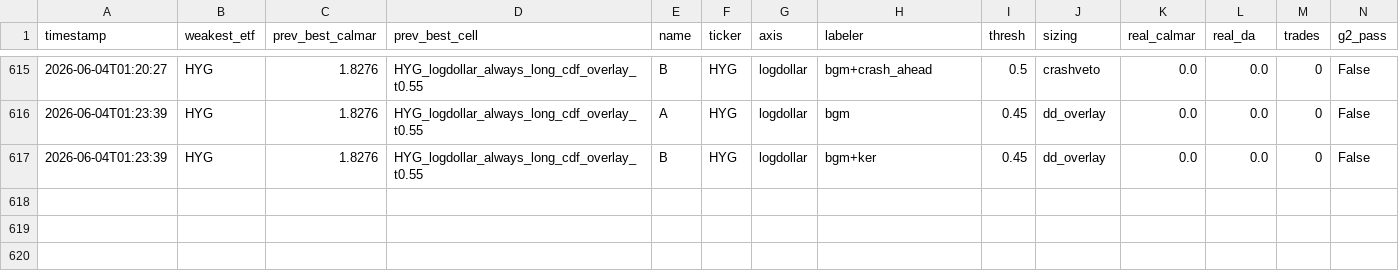
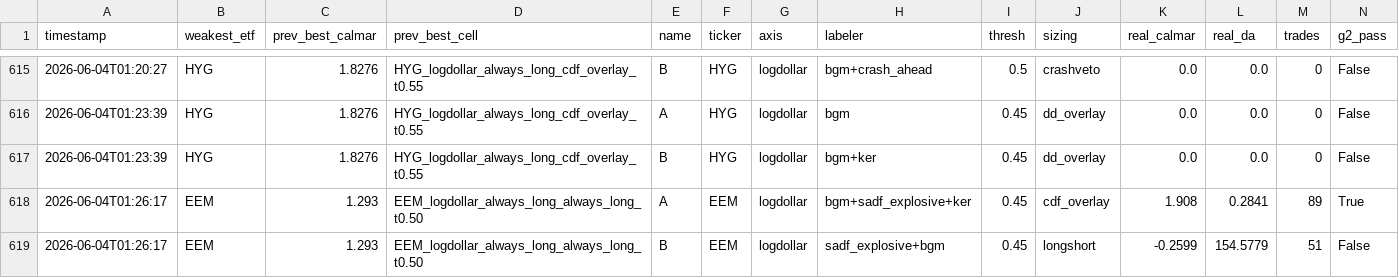
Before and after one commit to victor000000/quant-autoresearch, a CSV file: autoresearch/results/round_results.csv, drawn as a sheet; only a part is shown, gaps mark what is left out; rows hold the shown columns only; the diff names each change by its address in the sheet, - before the commit and + after, or states it on an @@ line.

Commit message:
EEM sadf: DISCARD (fails deflation). bgm+sadf+ker=1.91 (DA 0.28 very low drawdown, PSR 0.9985) beats EEM buy-hold 1.29 but BELOW EEM's best-of-43 noise floor 2.58 -> within selection-luck range, gate rejects. Pattern: sadf+bgm finds low-drawdown DEFENSIVE structure that scores high Calmar (low denominator) but is selection-inflated vs heavy search history; deflation correctly rejects. The honesty stack working. 2 edges (GLD/UUP) remain the only deployable ones.

```diff
--- a/autoresearch/results/round_results.csv
+++ b/autoresearch/results/round_results.csv
+row 618: 2026-06-04T01:26:17 | EEM | 1.293 | EEM_logdollar_always_long_always_long_t0.50 | A | EEM | logdollar | bgm+sadf_explosive+ker | 0.45 | cdf_overlay | 1.908 | 0.2841 | 89 | True
+row 619: 2026-06-04T01:26:17 | EEM | 1.293 | EEM_logdollar_always_long_always_long_t0.50 | B | EEM | logdollar | sadf_explosive+bgm | 0.45 | longshort | -0.2599 | 154.5779 | 51 | False
```
Also changed, not shown: 3 other files.
